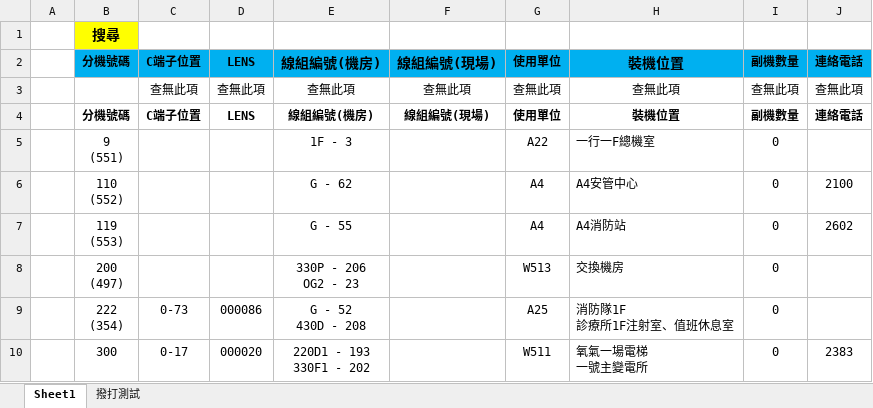
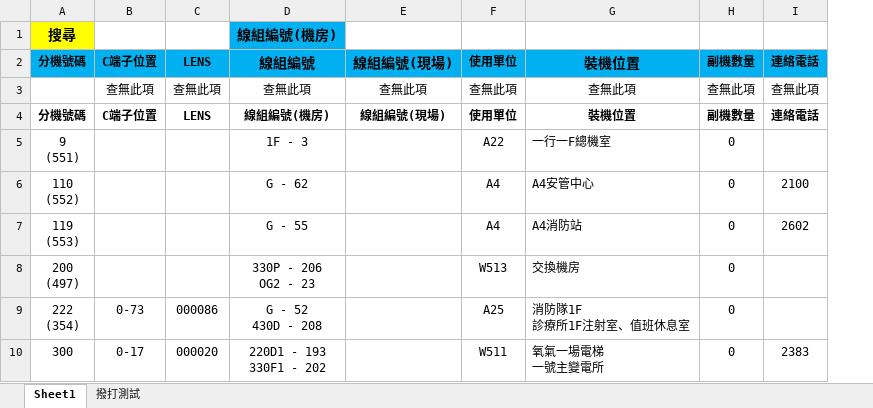
Before and after one commit to binn0428/W513, an Excel workbook: tel/調度資料.xlsx, sheet Sheet1, drawn as a sheet; only a part is shown; values as stored, in another font and other column widths than the file's, no borders; removed rows and columns are numbered as before the commit, all else as after; the diff names each change by its address in the sheet, - before the commit and + after, or states it on an @@ line.

Commit message:
Update 調度資料.xlsx

```diff
--- a/tel/調度資料.xlsx (sheet Sheet1)
+++ b/tel/調度資料.xlsx (sheet Sheet1)
-column A, empty
-D1: (empty)
+D1: 線組編號(機房)
-D1 fill: none
+D1 fill: #00B0F0
-D2: 線組編號(機房)
+D2: 線組編號
```
Also changed, not shown: formulas that keep their value.
